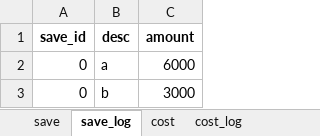
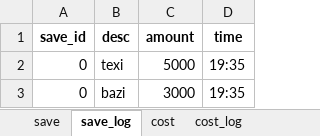
Before and after one commit to bnparham/financialManagement, an Excel workbook: Financial-1402-1.xlsx, sheet save_log, drawn as a sheet; values as stored, in another font and other column widths than the file's, no borders; removed rows and columns are numbered as before the commit, all else as after; the diff names each change by its address in the sheet, - before the commit and + after, or states it on an @@ line.

Commit message:
add date and time to save & save_log

```diff
--- a/Financial-1402-1.xlsx (sheet save_log)
+++ b/Financial-1402-1.xlsx (sheet save_log)
+column D (time), row 3: 19:35
-row 2: 0 | a | 6000
+row 2: 0 | texi | 5000 | 19:35
-B3 (desc): b
+B3 (desc): bazi
```
Also changed, not shown: sheet save, 1 other file.
